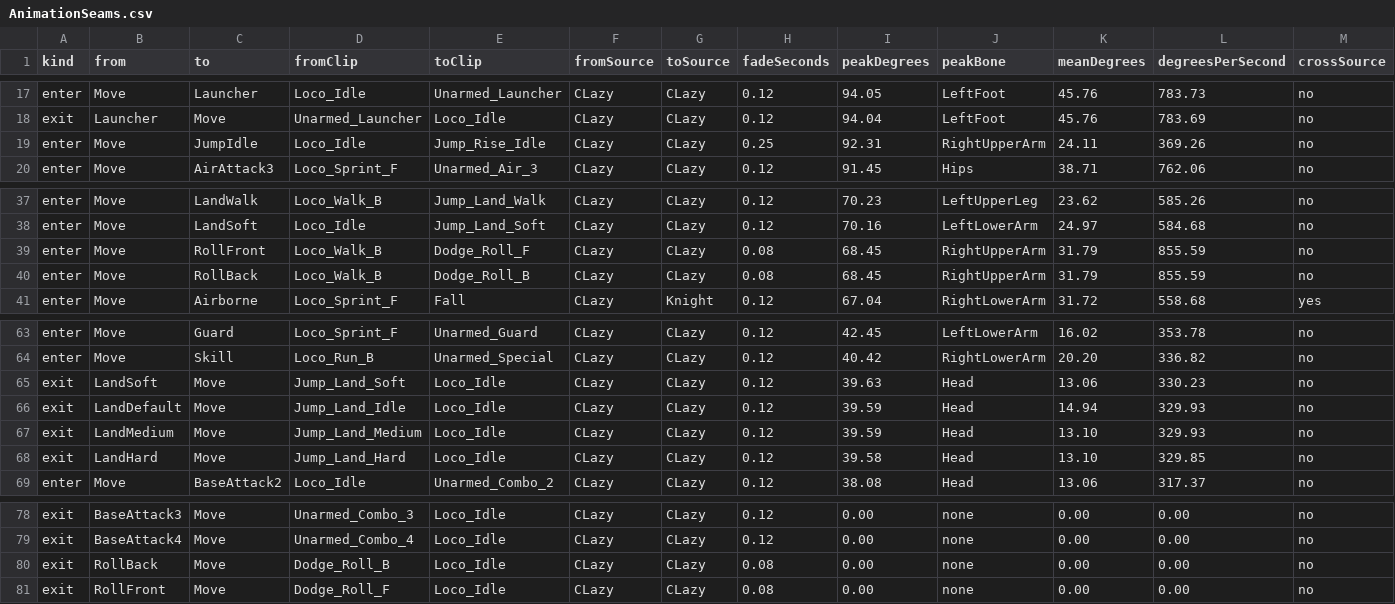
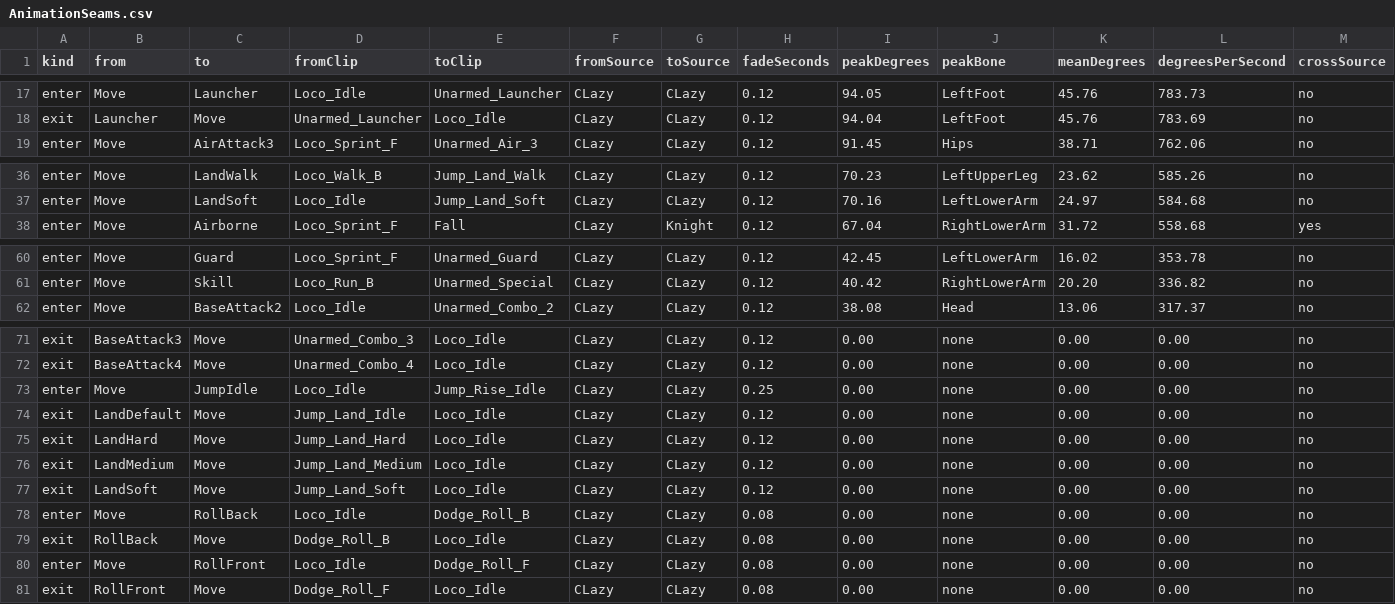
Before and after one commit to MaximFonariuc/project-s, a CSV file: Docs/Animation/AnimationSeams.csv, drawn as a sheet; only a part is shown, gaps mark what is left out.

Commit message:
docs(animation): describe pose stitching and its limits

```diff
--- a/Docs/Animation/AnimationSeams.csv
+++ b/Docs/Animation/AnimationSeams.csv
@@ -18,3 +18,2 @@ enter;Move;Launcher;Loco_Idle;Unarmed_Launcher;CLazy;CLazy;0.12;94.05;LeftFoot;4
 exit;Launcher;Move;Unarmed_Launcher;Loco_Idle;CLazy;CLazy;0.12;94.04;LeftFoot;45.76;783.69;no
-enter;Move;JumpIdle;Loco_Idle;Jump_Rise_Idle;CLazy;CLazy;0.25;92.31;RightUpperArm;24.11;369.26;no
 enter;Move;AirAttack3;Loco_Sprint_F;Unarmed_Air_3;CLazy;CLazy;0.12;91.45;Hips;38.71;762.06;no
@@ -38,4 +37,2 @@ enter;Move;LandWalk;Loco_Walk_B;Jump_Land_Walk;CLazy;CLazy;0.12;70.23;LeftUpperL
 enter;Move;LandSoft;Loco_Idle;Jump_Land_Soft;CLazy;CLazy;0.12;70.16;LeftLowerArm;24.97;584.68;no
-enter;Move;RollFront;Loco_Walk_B;Dodge_Roll_F;CLazy;CLazy;0.08;68.45;RightUpperArm;31.79;855.59;no
-enter;Move;RollBack;Loco_Walk_B;Dodge_Roll_B;CLazy;CLazy;0.08;68.45;RightUpperArm;31.79;855.59;no
 enter;Move;Airborne;Loco_Sprint_F;Fall;CLazy;Knight;0.12;67.04;RightLowerArm;31.72;558.68;yes
@@ -64,6 +61,2 @@ enter;Move;Guard;Loco_Sprint_F;Unarmed_Guard;CLazy;CLazy;0.12;42.45;LeftLowerArm
 enter;Move;Skill;Loco_Run_B;Unarmed_Special;CLazy;CLazy;0.12;40.42;RightLowerArm;20.20;336.82;no
-exit;LandSoft;Move;Jump_Land_Soft;Loco_Idle;CLazy;CLazy;0.12;39.63;Head;13.06;330.23;no
-exit;LandDefault;Move;Jump_Land_Idle;Loco_Idle;CLazy;CLazy;0.12;39.59;Head;14.94;329.93;no
-exit;LandMedium;Move;Jump_Land_Medium;Loco_Idle;CLazy;CLazy;0.12;39.59;Head;13.10;329.93;no
-exit;LandHard;Move;Jump_Land_Hard;Loco_Idle;CLazy;CLazy;0.12;39.58;Head;13.10;329.85;no
 enter;Move;BaseAttack2;Loco_Idle;Unarmed_Combo_2;CLazy;CLazy;0.12;38.08;Head;13.06;317.37;no
@@ -79,3 +72,10 @@ exit;BaseAttack3;Move;Unarmed_Combo_3;Loco_Idle;CLazy;CLazy;0.12;0.00;none;0.00;
 exit;BaseAttack4;Move;Unarmed_Combo_4;Loco_Idle;CLazy;CLazy;0.12;0.00;none;0.00;0.00;no
+enter;Move;JumpIdle;Loco_Idle;Jump_Rise_Idle;CLazy;CLazy;0.25;0.00;none;0.00;0.00;no
+exit;LandDefault;Move;Jump_Land_Idle;Loco_Idle;CLazy;CLazy;0.12;0.00;none;0.00;0.00;no
+exit;LandHard;Move;Jump_Land_Hard;Loco_Idle;CLazy;CLazy;0.12;0.00;none;0.00;0.00;no
+exit;LandMedium;Move;Jump_Land_Medium;Loco_Idle;CLazy;CLazy;0.12;0.00;none;0.00;0.00;no
+exit;LandSoft;Move;Jump_Land_Soft;Loco_Idle;CLazy;CLazy;0.12;0.00;none;0.00;0.00;no
+enter;Move;RollBack;Loco_Idle;Dodge_Roll_B;CLazy;CLazy;0.08;0.00;none;0.00;0.00;no
 exit;RollBack;Move;Dodge_Roll_B;Loco_Idle;CLazy;CLazy;0.08;0.00;none;0.00;0.00;no
+enter;Move;RollFront;Loco_Idle;Dodge_Roll_F;CLazy;CLazy;0.08;0.00;none;0.00;0.00;no
 exit;RollFront;Move;Dodge_Roll_F;Loco_Idle;CLazy;CLazy;0.08;0.00;none;0.00;0.00;no
```
Also changed, not shown: 1 other file.
